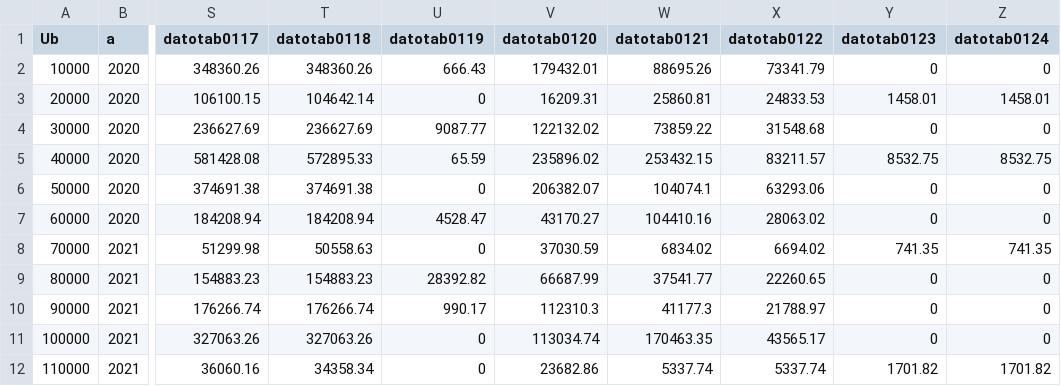
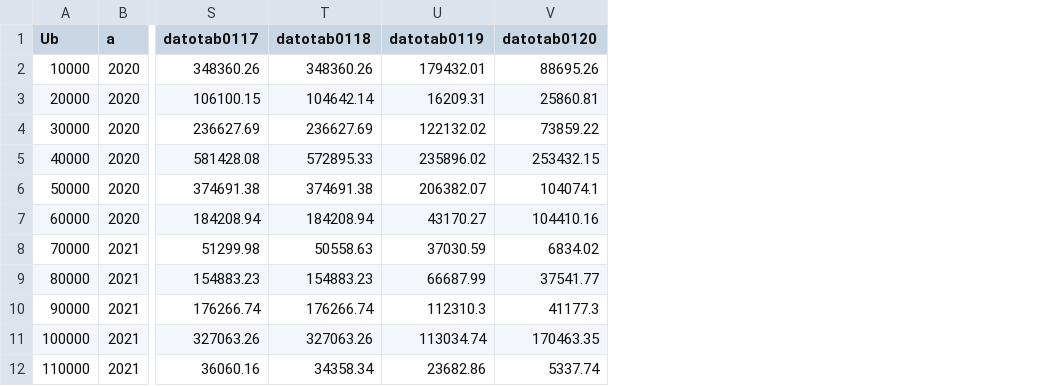
Before and after one commit to kristeldm/2024, a CSV file: Base de datos municipalidades.csv, drawn as a sheet; only a part is shown, gaps mark what is left out; removed rows and columns are numbered as before the commit, all else as after; the diff names each change by its address in the sheet, - before the commit and + after, or states it on an @@ line.

Commit message:
Add files via upload

```diff
--- a/Base de datos municipalidades.csv
+++ b/Base de datos municipalidades.csv
-column U (datotab0119), rows 2-12: 666.43 | 0 | 9087.77 | 65.59 | 0 | 4528.47 | 0 | 28392.82 | 990.17 | 0 | 0
-column X (datotab0122), rows 2-12: 73341.79 | 24833.53 | 31548.68 | 83211.57 | 63293.06 | 28063.02 | 6694.02 | 22260.65 | 21788.97 | 43565.17 | 5337.74
-column Y (datotab0123), rows 2-12: 0 | 1458.01 | 0 | 8532.75 | 0 | 0 | 741.35 | 0 | 0 | 0 | 1701.82
-column Z (datotab0124), rows 2-12: 0 | 1458.01 | 0 | 8532.75 | 0 | 0 | 741.35 | 0 | 0 | 0 | 1701.82
-U1: datotab0120
+U1: datotab0119
-V1: datotab0121
+V1: datotab0120
```
